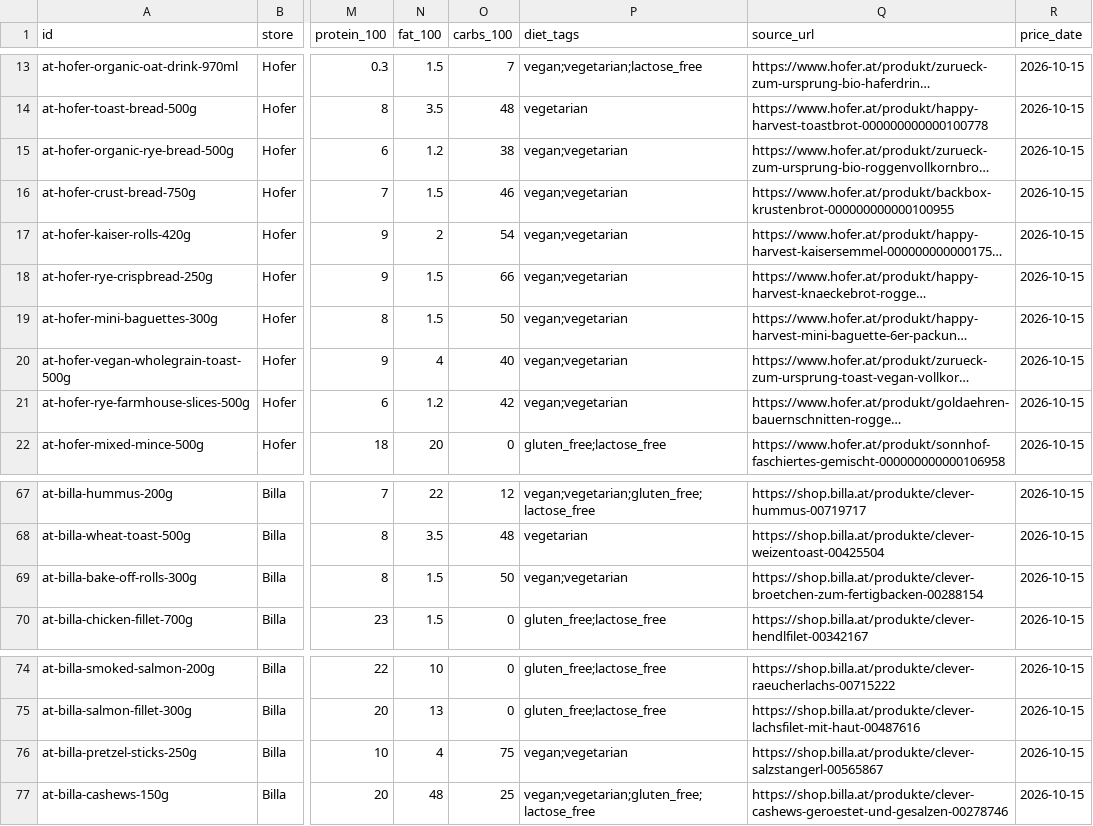
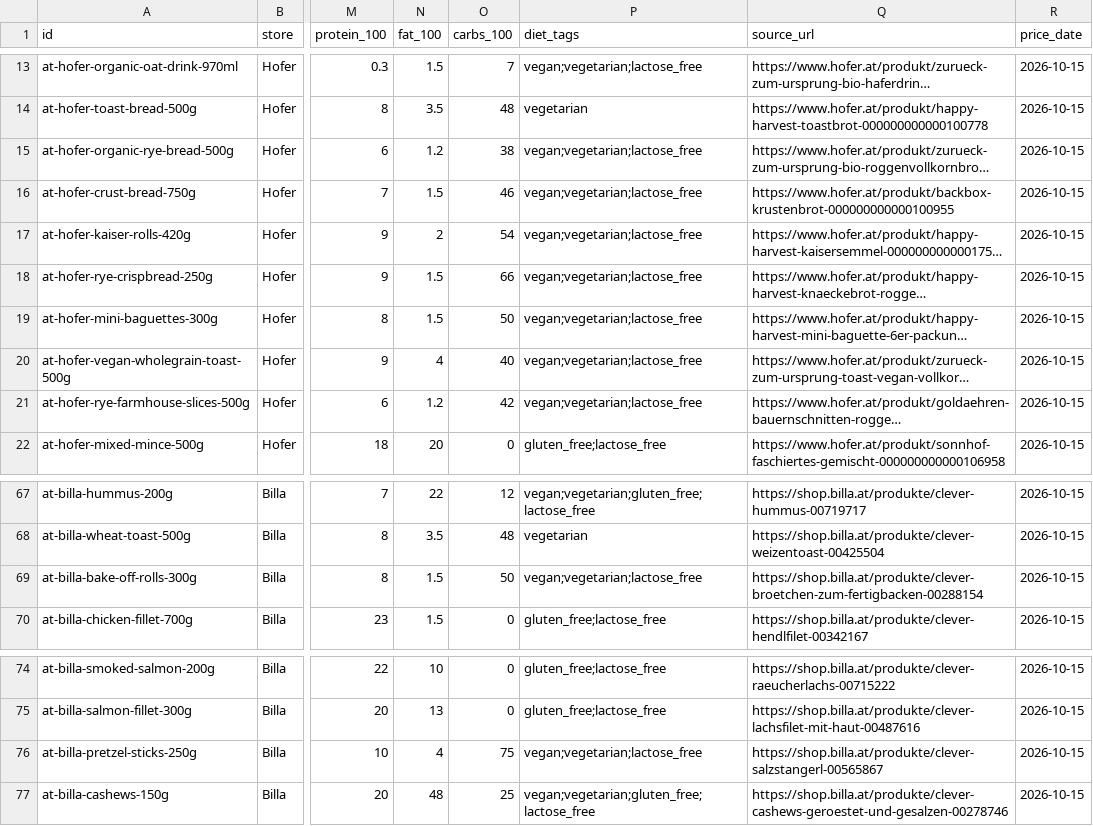
Before and after one commit to IvanSytnik/shopsmart-ai, a CSV file: backend/data_src/catalog_at.csv, drawn as a sheet; only a part is shown, gaps mark what is left out; long unchanged cells end in …; the diff names each change by its address in the sheet, - before the commit and + after, or states it on an @@ line.

Commit message:
fix(catalog): tag vegan products as lactose-free

```diff
--- a/backend/data_src/catalog_at.csv
+++ b/backend/data_src/catalog_at.csv
-P15:P21 (diet_tags): vegan;vegetarian
+P15:P21 (diet_tags): vegan;vegetarian;lactose_free
-P69 (diet_tags): vegan;vegetarian
+P69 (diet_tags): vegan;vegetarian;lactose_free
-P76 (diet_tags): vegan;vegetarian
+P76 (diet_tags): vegan;vegetarian;lactose_free
```
Also changed, not shown: 2 other files.
